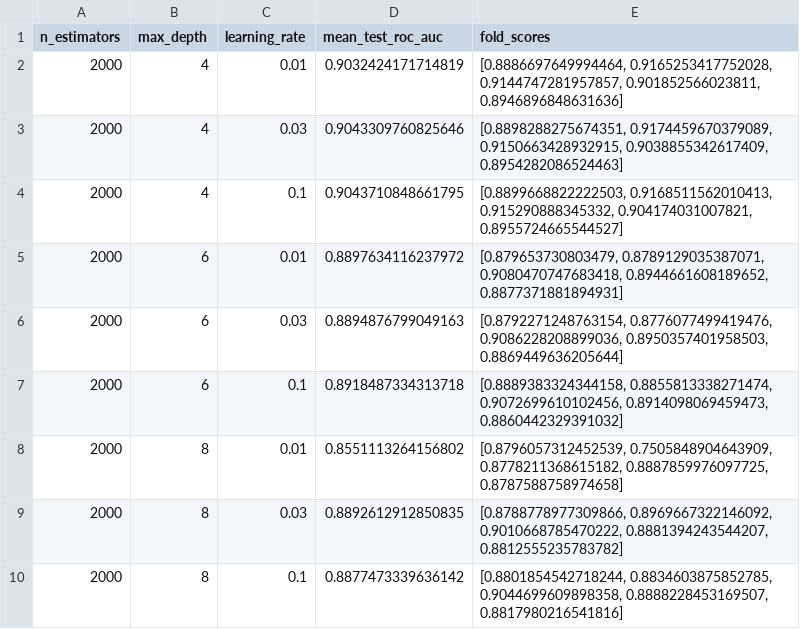
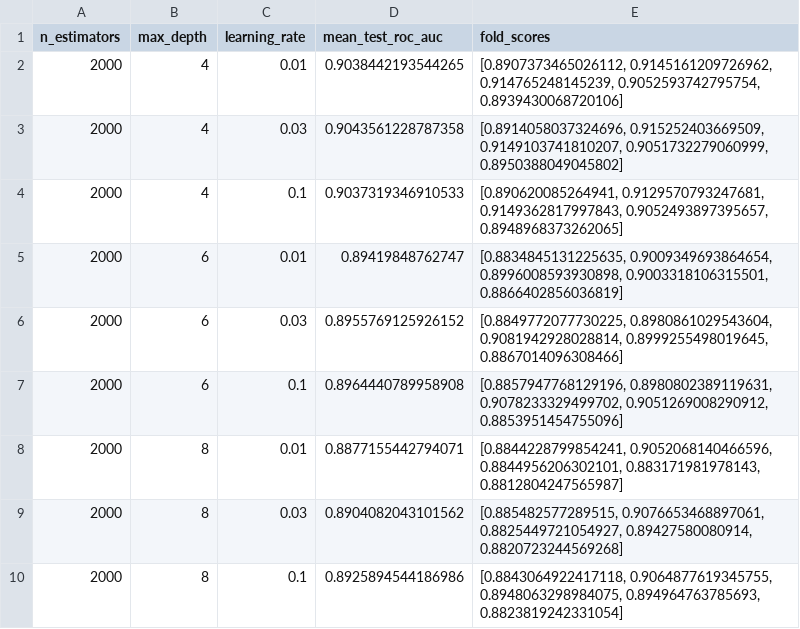
Before and after one commit to bharadwajnadiminti/Earthquake-Early-Warning-through-Machine-Learning-Based-Seismic-Forecasting, a CSV file: outputs/05_models/05_xgboost_cv_results.csv, drawn as a sheet.

```diff
--- a/outputs/05_models/05_xgboost_cv_results.csv
+++ b/outputs/05_models/05_xgboost_cv_results.csv
@@ -1,10 +1,10 @@
 n_estimators,max_depth,learning_rate,mean_test_roc_auc,fold_scores
-2000,4,0.01,0.9032424171714819,"[0.8886697649994464, 0.9165253417752028, 0.9144747281957857, 0.901852566023811, 0.8946896848631636]"
-2000,4,0.03,0.9043309760825646,"[0.8898288275674351, 0.9174459670379089, 0.9150663428932915, 0.9038855342617409, 0.8954282086524463]"
-2000,4,0.1,0.9043710848661795,"[0.8899668822222503, 0.9168511562010413, 0.915290888345332, 0.904174031007821, 0.8955724665544527]"
-2000,6,0.01,0.8897634116237972,"[0.879653730803479, 0.8789129035387071, 0.9080470747683418, 0.8944661608189652, 0.8877371881894931]"
-2000,6,0.03,0.8894876799049163,"[0.8792271248763154, 0.8776077499419476, 0.9086228208899036, 0.8950357401958503, 0.8869449636205644]"
-2000,6,0.1,0.8918487334313718,"[0.8889383324344158, 0.8855813338271474, 0.9072699610102456, 0.8914098069459473, 0.8860442329391032]"
-2000,8,0.01,0.8551113264156802,"[0.8796057312452539, 0.7505848904643909, 0.8778211368615182, 0.8887859976097725, 0.8787588758974658]"
-2000,8,0.03,0.8892612912850835,"[0.8788778977309866, 0.8969667322146092, 0.9010668785470222, 0.8881394243544207, 0.8812555235783782]"
-2000,8,0.1,0.8877473339636142,"[0.8801854542718244, 0.8834603875852785, 0.9044699609898358, 0.8888228453169507, 0.8817980216541816]"
+2000,4,0.01,0.9038442193544265,"[0.8907373465026112, 0.9145161209726962, 0.914765248145239, 0.9052593742795754, 0.8939430068720106]"
+2000,4,0.03,0.9043561228787358,"[0.8914058037324696, 0.915252403669509, 0.9149103741810207, 0.9051732279060999, 0.8950388049045802]"
+2000,4,0.1,0.9037319346910533,"[0.890620085264941, 0.9129570793247681, 0.9149362817997843, 0.9052493897395657, 0.8948968373262065]"
+2000,6,0.01,0.89419848762747,"[0.8834845131225635, 0.9009349693864654, 0.8996008593930898, 0.9003318106315501, 0.8866402856036819]"
+2000,6,0.03,0.8955769125926152,"[0.8849772077730225, 0.8980861029543604, 0.9081942928028814, 0.8999255498019645, 0.8867014096308466]"
+2000,6,0.1,0.8964440789958908,"[0.8857947768129196, 0.8980802389119631, 0.9078233329499702, 0.9051269008290912, 0.8853951454755096]"
+2000,8,0.01,0.8877155442794071,"[0.8844228799854241, 0.9052068140466596, 0.8844956206302101, 0.883171981978143, 0.8812804247565987]"
+2000,8,0.03,0.8904082043101562,"[0.885482577289515, 0.9076653468897061, 0.8825449721054927, 0.89427580080914, 0.8820723244569268]"
+2000,8,0.1,0.8925894544186986,"[0.8843064922417118, 0.9064877619345755, 0.8948063298984075, 0.894964763785693, 0.8823819242331054]"
```
Also changed, not shown: outputs/04_features/04_data_dictionary.csv, outputs/05_models/05_adaboost_dt_cv_results.csv, 26 other files.
